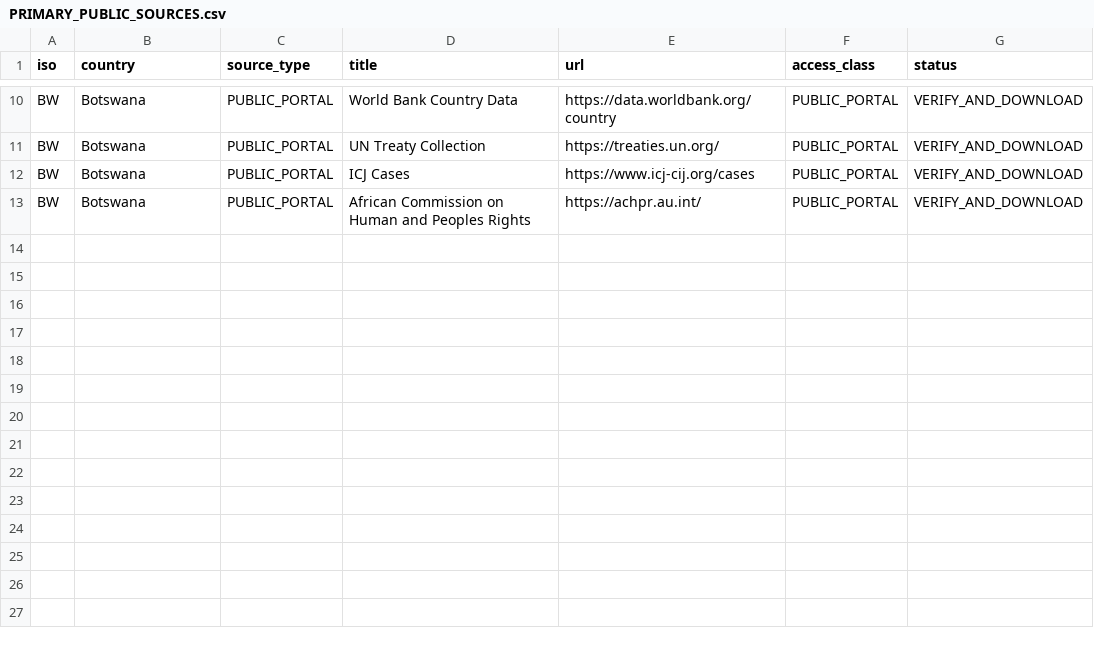
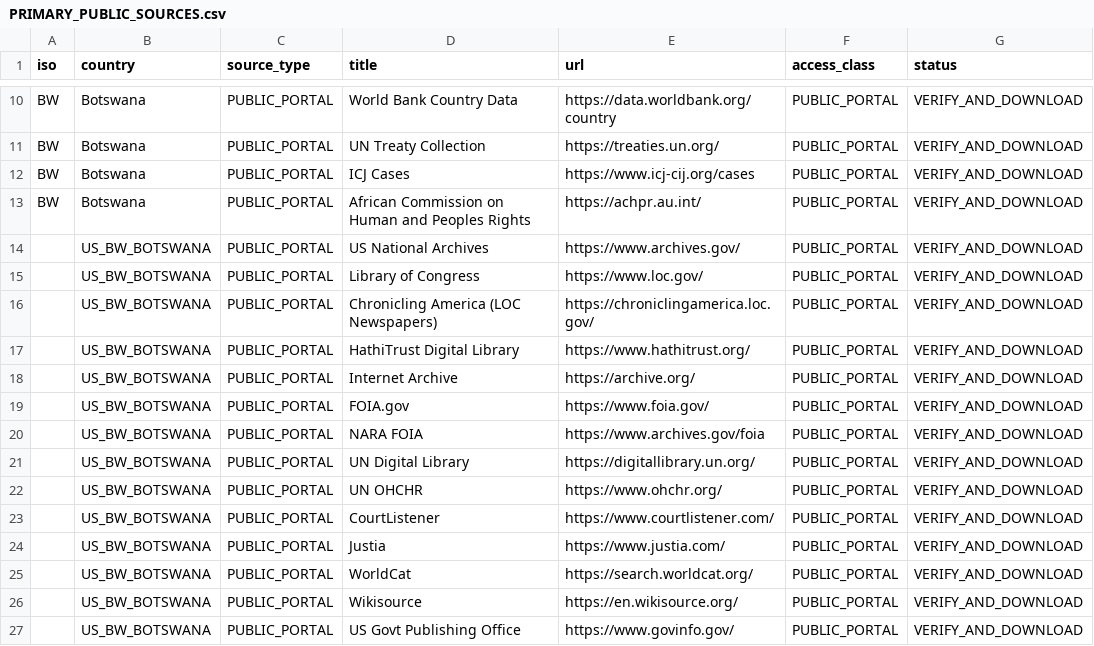
Before and after one commit to GlobalRestitutionAlliance/africa-us-bw-botswana-master-litigation, a CSV file: 03_Evidentiary_Exhibits/PRIMARY_PUBLIC_SOURCES.csv, drawn as a sheet; only a part is shown, gaps mark what is left out.

Commit message:
Expand primary public source registries (Batch 2)

```diff
--- a/03_Evidentiary_Exhibits/PRIMARY_PUBLIC_SOURCES.csv
+++ b/03_Evidentiary_Exhibits/PRIMARY_PUBLIC_SOURCES.csv
@@ -13 +13,15 @@ BW,Botswana,PUBLIC_PORTAL,ICJ Cases,https://www.icj-cij.org/cases,PUBLIC_PORTAL,
 BW,Botswana,PUBLIC_PORTAL,African Commission on Human and Peoples Rights,https://achpr.au.int/,PUBLIC_PORTAL,VERIFY_AND_DOWNLOAD
+,US_BW_BOTSWANA,PUBLIC_PORTAL,US National Archives,https://www.archives.gov/,PUBLIC_PORTAL,VERIFY_AND_DOWNLOAD
+,US_BW_BOTSWANA,PUBLIC_PORTAL,Library of Congress,https://www.loc.gov/,PUBLIC_PORTAL,VERIFY_AND_DOWNLOAD
+,US_BW_BOTSWANA,PUBLIC_PORTAL,Chronicling America (LOC Newspapers),https://chroniclingamerica.loc.gov/,PUBLIC_PORTAL,VERIFY_AND_DOWNLOAD
+,US_BW_BOTSWANA,PUBLIC_PORTAL,HathiTrust Digital Library,https://www.hathitrust.org/,PUBLIC_PORTAL,VERIFY_AND_DOWNLOAD
+,US_BW_BOTSWANA,PUBLIC_PORTAL,Internet Archive,https://archive.org/,PUBLIC_PORTAL,VERIFY_AND_DOWNLOAD
+,US_BW_BOTSWANA,PUBLIC_PORTAL,FOIA.gov,https://www.foia.gov/,PUBLIC_PORTAL,VERIFY_AND_DOWNLOAD
+,US_BW_BOTSWANA,PUBLIC_PORTAL,NARA FOIA,https://www.archives.gov/foia,PUBLIC_PORTAL,VERIFY_AND_DOWNLOAD
+,US_BW_BOTSWANA,PUBLIC_PORTAL,UN Digital Library,https://digitallibrary.un.org/,PUBLIC_PORTAL,VERIFY_AND_DOWNLOAD
+,US_BW_BOTSWANA,PUBLIC_PORTAL,UN OHCHR,https://www.ohchr.org/,PUBLIC_PORTAL,VERIFY_AND_DOWNLOAD
+,US_BW_BOTSWANA,PUBLIC_PORTAL,CourtListener,https://www.courtlistener.com/,PUBLIC_PORTAL,VERIFY_AND_DOWNLOAD
+,US_BW_BOTSWANA,PUBLIC_PORTAL,Justia,https://www.justia.com/,PUBLIC_PORTAL,VERIFY_AND_DOWNLOAD
+,US_BW_BOTSWANA,PUBLIC_PORTAL,WorldCat,https://search.worldcat.org/,PUBLIC_PORTAL,VERIFY_AND_DOWNLOAD
+,US_BW_BOTSWANA,PUBLIC_PORTAL,Wikisource,https://en.wikisource.org/,PUBLIC_PORTAL,VERIFY_AND_DOWNLOAD
+,US_BW_BOTSWANA,PUBLIC_PORTAL,US Govt Publishing Office,https://www.govinfo.gov/,PUBLIC_PORTAL,VERIFY_AND_DOWNLOAD
```
Also changed, not shown: 2 other files.
